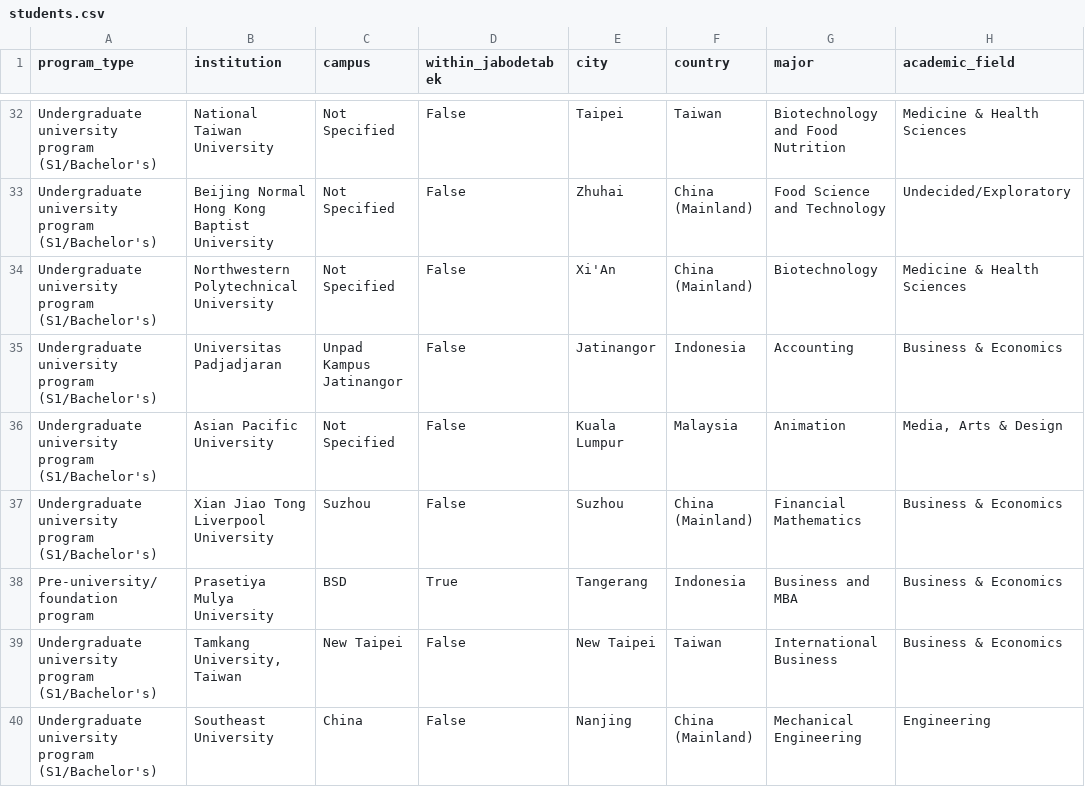
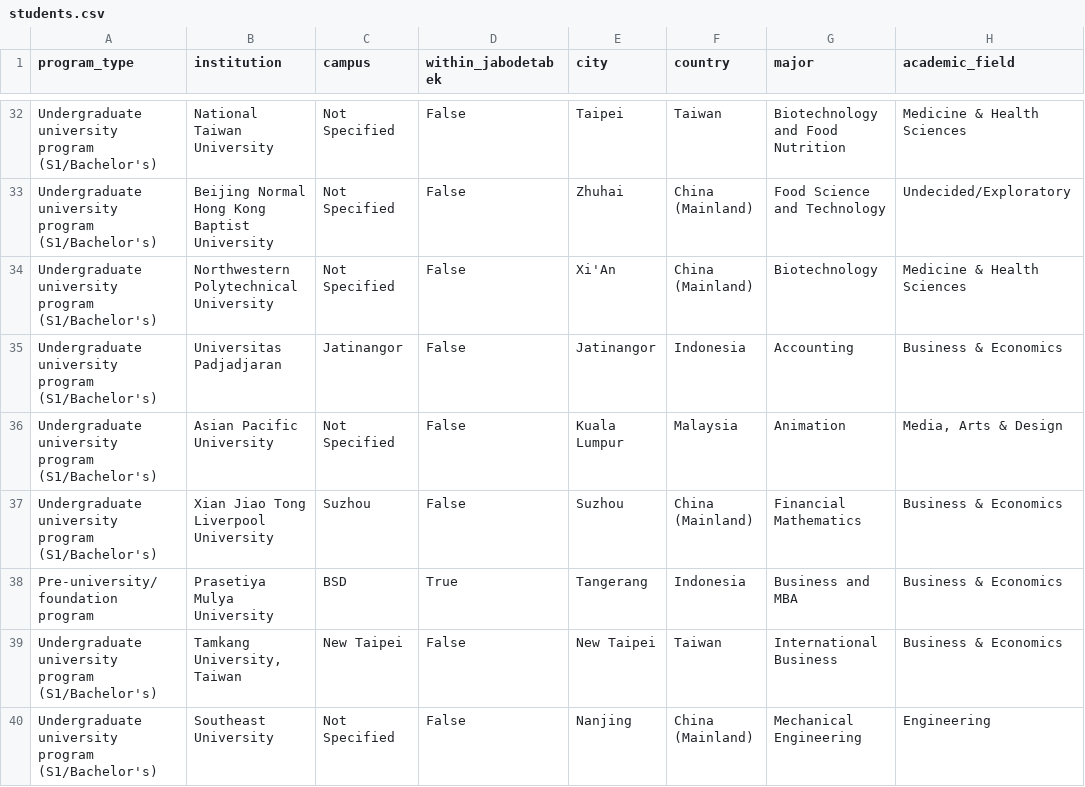
Before and after one commit to devinlin89/narada-university-dashboard, a CSV file: data/processed/students.csv, drawn as a sheet; only a part is shown, gaps mark what is left out; the diff covers the shown part only; the diff names each change by its address in the sheet, - before the commit and + after, or states it on an @@ line.

Commit message:
Updated data

```diff
--- a/data/processed/students.csv
+++ b/data/processed/students.csv
-C35 (campus): Unpad Kampus Jatinangor
+C35 (campus): Jatinangor
-C40 (campus): China
+C40 (campus): Not Specified
```
Also changed, not shown: 1 added row and 4 edited cells elsewhere in this file, data/reference/institution_aliases.csv.
